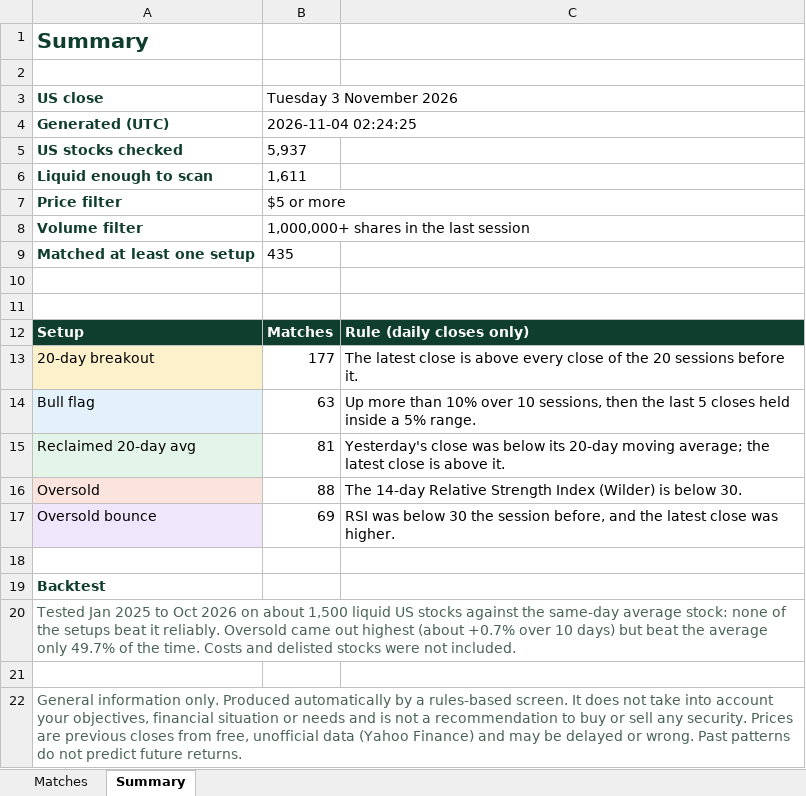
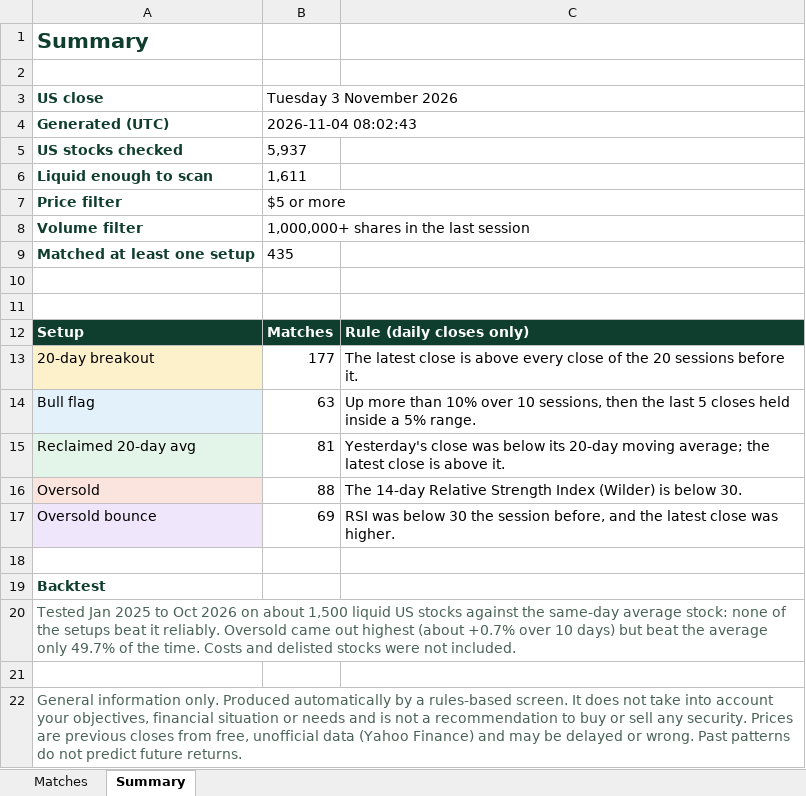
Before and after one commit to RohanTainwala/Finingale, an Excel workbook: data/daily-scan.xlsx, sheet Summary, drawn as a sheet; values as stored, in another font and other column widths than the file's, no borders; the diff names each change by its address in the sheet, - before the commit and + after, or states it on an @@ line.

```diff
--- a/data/daily-scan.xlsx (sheet Summary)
+++ b/data/daily-scan.xlsx (sheet Summary)
-B4 (Tuesday 3 November 2026): 2026-11-04 02:24:25
+B4 (Tuesday 3 November 2026): 2026-11-04 08:02:43
```
Also changed, not shown: sheet Matches, 1 other file.
